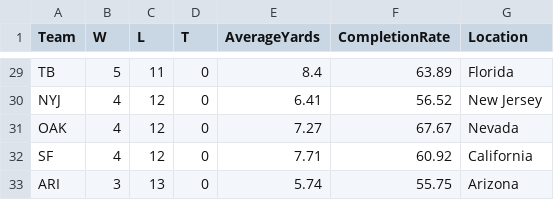
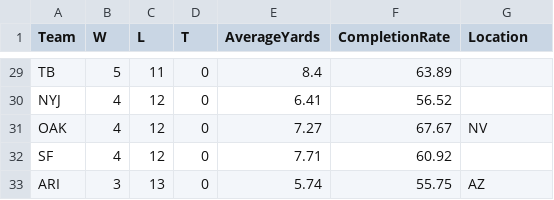
Before and after one commit to stat231-f20/Blog-ESPN, a CSV file: Teamstats2.csv, drawn as a sheet; only a part is shown, gaps mark what is left out; the diff covers the shown part only; the diff names each change by its address in the sheet, - before the commit and + after, or states it on an @@ line.

```diff
--- a/Teamstats2.csv
+++ b/Teamstats2.csv
-G29 (Location): Florida
+G29 (Location): (empty)
-G30 (Location): New Jersey
+G30 (Location): (empty)
-G31 (Location): Nevada
+G31 (Location): NV
-G32 (Location): California
+G32 (Location): (empty)
-G33 (Location): Arizona
+G33 (Location): AZ
```
Also changed, not shown: 27 edited cells elsewhere in this file, 1 other file.
